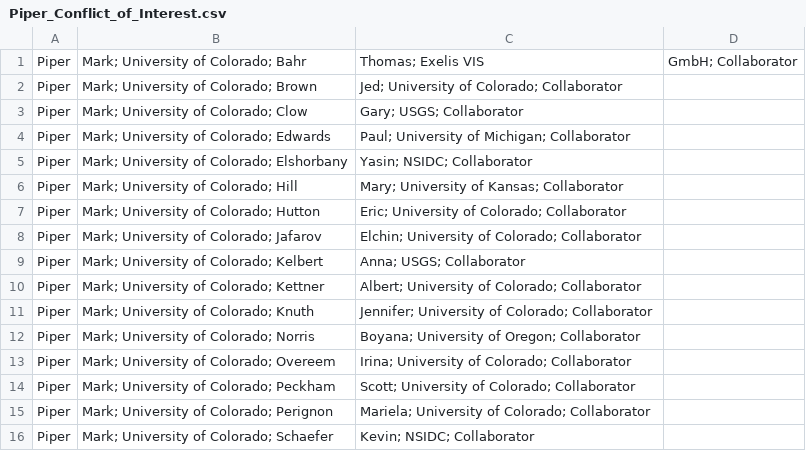
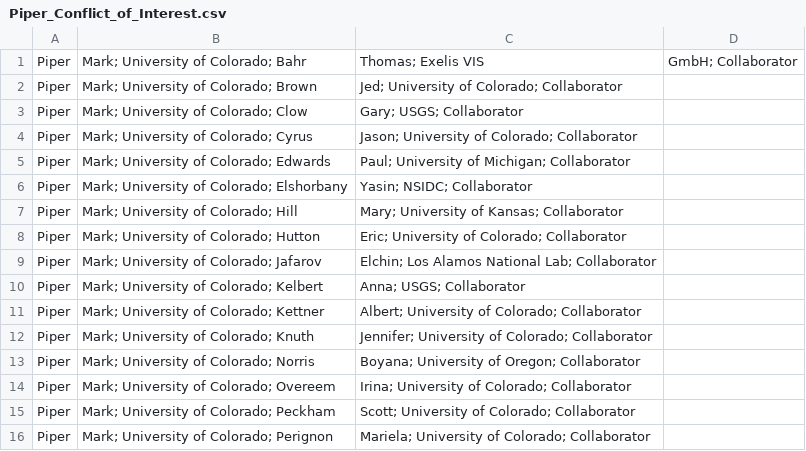
Before and after one commit to mdpiper/nsf-supporting-documents, a CSV file: docs/Piper_Conflict_of_Interest.csv, drawn as a sheet; only a part is shown; the shorter side is filled out with more unchanged rows.

Commit message:
Update collaborator list

```diff
--- a/docs/Piper_Conflict_of_Interest.csv
+++ b/docs/Piper_Conflict_of_Interest.csv
@@ -3,2 +3,3 @@ Piper, Mark; University of Colorado; Brown, Jed;             University of Color
 Piper, Mark; University of Colorado; Clow, Gary;             USGS;                                   Collaborator
+Piper, Mark; University of Colorado; Cyrus, Jason;           University of Colorado;                 Collaborator
 Piper, Mark; University of Colorado; Edwards, Paul;          University of Michigan;                 Collaborator
@@ -7,3 +8,3 @@ Piper, Mark; University of Colorado; Hill, Mary;             University of Kansa
 Piper, Mark; University of Colorado; Hutton, Eric;           University of Colorado;                 Collaborator
-Piper, Mark; University of Colorado; Jafarov, Elchin;        University of Colorado;                 Collaborator
+Piper, Mark; University of Colorado; Jafarov, Elchin;        Los Alamos National Lab;                Collaborator
 Piper, Mark; University of Colorado; Kelbert, Anna;          USGS;                                   Collaborator
```
